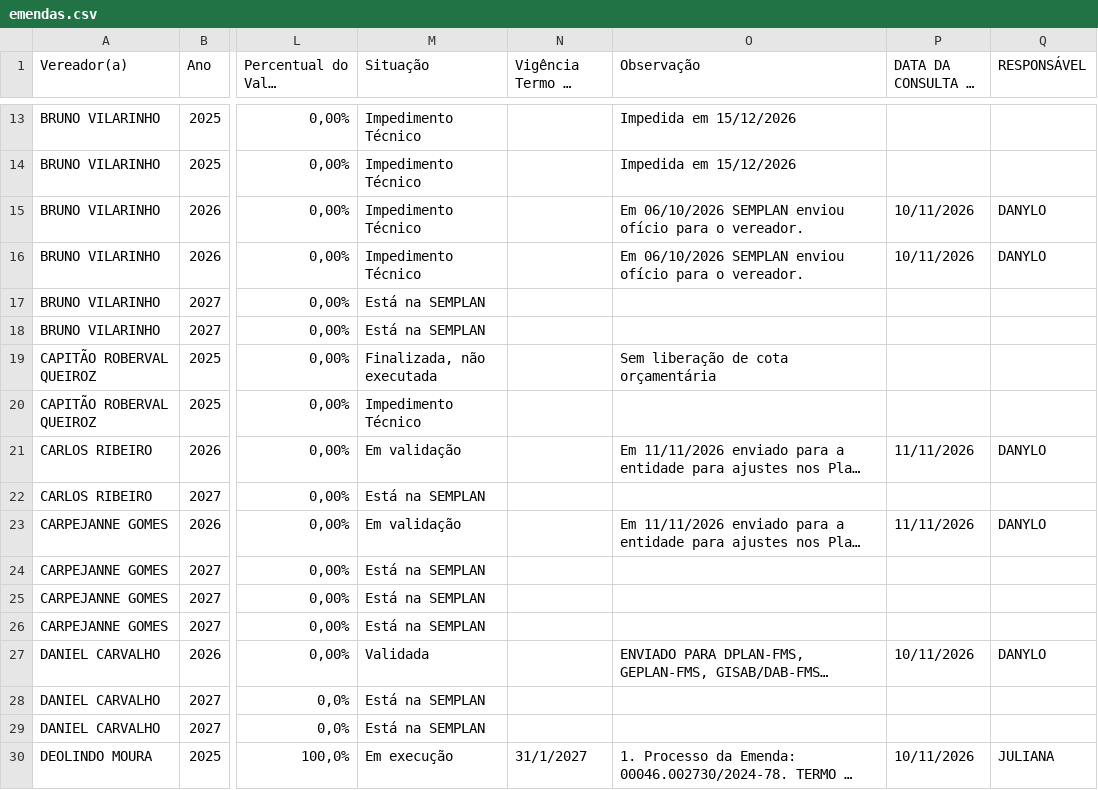
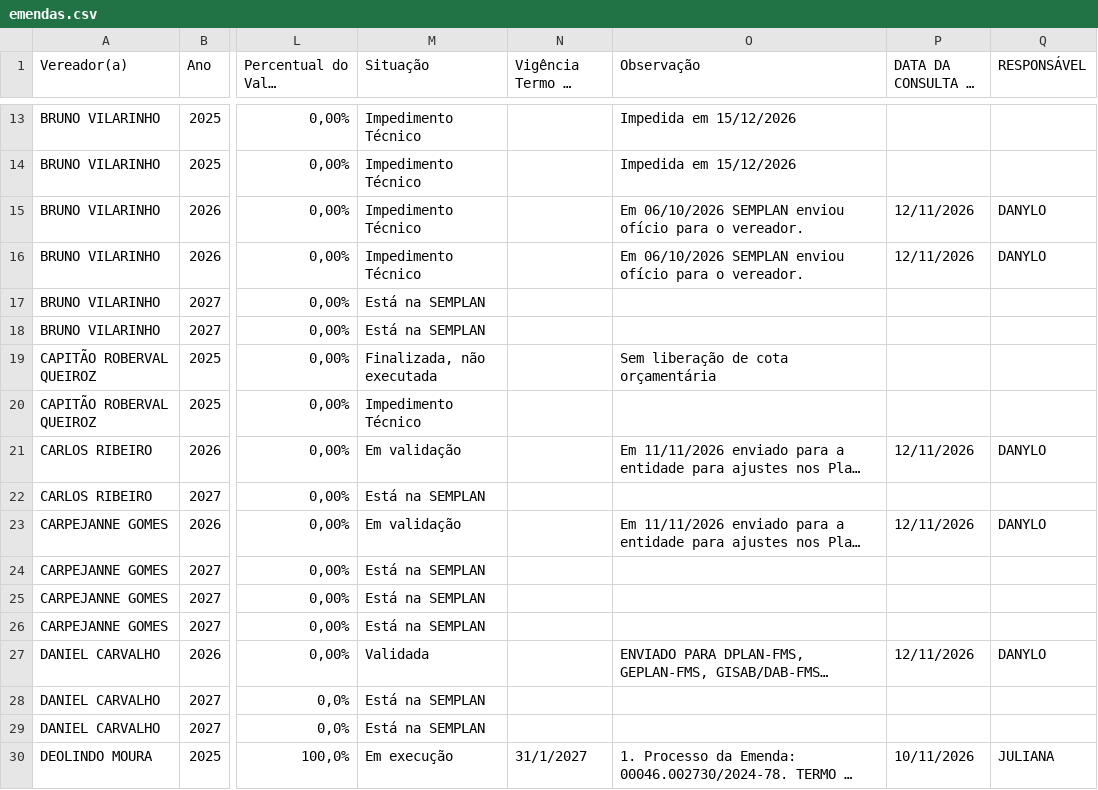
Before and after one commit to danylogalisa-pro/dashboard-emendas, a CSV file: data/emendas.csv, drawn as a sheet; only a part is shown, gaps mark what is left out; long unchanged cells end in …; the diff covers the shown part only; the diff names each change by its address in the sheet, - before the commit and + after, or states it on an @@ line.

```diff
--- a/data/emendas.csv
+++ b/data/emendas.csv
-P15:P16 (DATA DA CONSULTA NO SEI): 10/11/2026
+P15:P16 (DATA DA CONSULTA NO SEI): 12/11/2026
-P21 (DATA DA CONSULTA NO SEI): 11/11/2026
+P21 (DATA DA CONSULTA NO SEI): 12/11/2026
-P23 (DATA DA CONSULTA NO SEI): 11/11/2026
+P23 (DATA DA CONSULTA NO SEI): 12/11/2026
-P27 (DATA DA CONSULTA NO SEI): 10/11/2026
+P27 (DATA DA CONSULTA NO SEI): 12/11/2026
```
Also changed, not shown: 24 edited cells elsewhere in this file, 2 other files.
